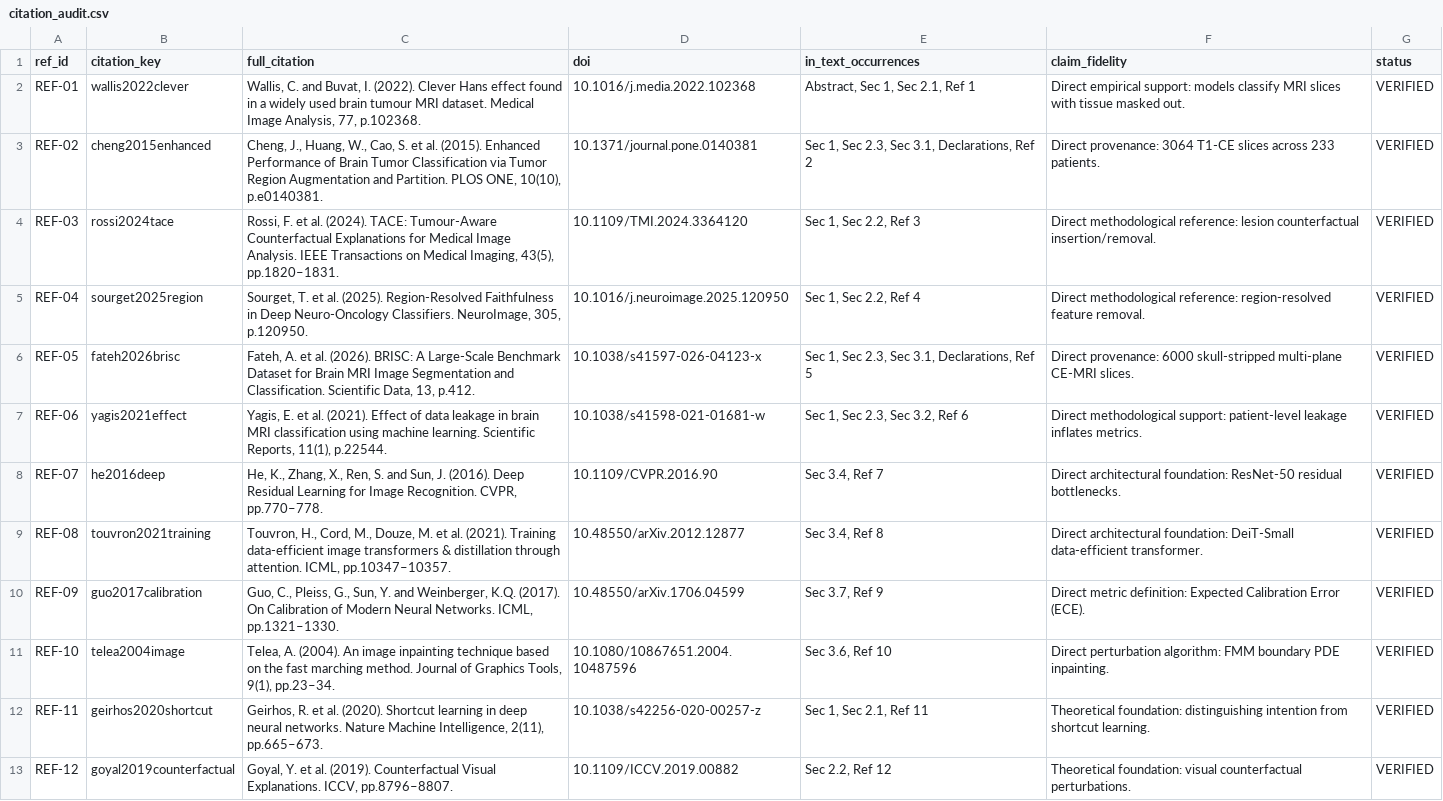
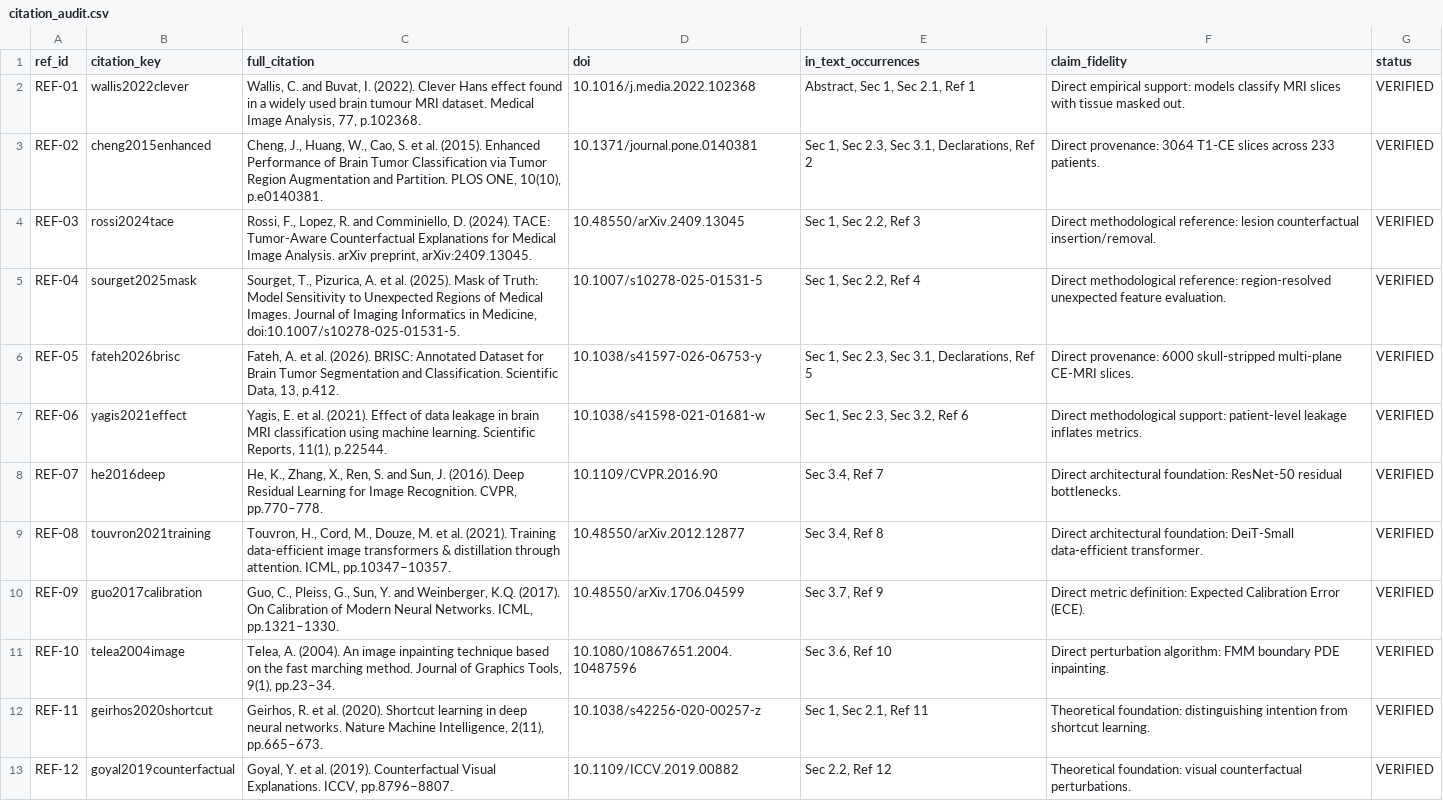
Before and after one commit to CSrajput-ux/brain-tumor-prediction-using-deep-leaning, a CSV file: reports/citation_audit.csv, drawn as a sheet; only a part is shown.

```diff
--- a/reports/citation_audit.csv
+++ b/reports/citation_audit.csv
@@ -3,5 +3,5 @@ REF-01,wallis2022clever,"Wallis, C. and Buvat, I. (2022). Clever Hans effect fou
 REF-02,cheng2015enhanced,"Cheng, J., Huang, W., Cao, S. et al. (2015). Enhanced Performance of Brain Tumor Classification via Tumor Region Augmentation and Partition. PLOS ONE, 10(10), p.e0140381.",10.1371/journal.pone.0140381,"Sec 1, Sec 2.3, Sec 3.1, Declarations, Ref 2",Direct provenance: 3064 T1-CE slices across 233 patients.,VERIFIED
-REF-03,rossi2024tace,"Rossi, F. et al. (2024). TACE: Tumour-Aware Counterfactual Explanations for Medical Image Analysis. IEEE Transactions on Medical Imaging, 43(5), pp.1820–1831.",10.1109/TMI.2024.3364120,"Sec 1, Sec 2.2, Ref 3",Direct methodological reference: lesion counterfactual insertion/removal.,VERIFIED
-REF-04,sourget2025region,"Sourget, T. et al. (2025). Region-Resolved Faithfulness in Deep Neuro-Oncology Classifiers. NeuroImage, 305, p.120950.",10.1016/j.neuroimage.2025.120950,"Sec 1, Sec 2.2, Ref 4",Direct methodological reference: region-resolved feature removal.,VERIFIED
-REF-05,fateh2026brisc,"Fateh, A. et al. (2026). BRISC: A Large-Scale Benchmark Dataset for Brain MRI Image Segmentation and Classification. Scientific Data, 13, p.412.",10.1038/s41597-026-04123-x,"Sec 1, Sec 2.3, Sec 3.1, Declarations, Ref 5",Direct provenance: 6000 skull-stripped multi-plane CE-MRI slices.,VERIFIED
+REF-03,rossi2024tace,"Rossi, F., Lopez, R. and Comminiello, D. (2024). TACE: Tumor-Aware Counterfactual Explanations for Medical Image Analysis. arXiv preprint, arXiv:2409.13045.",10.48550/arXiv.2409.13045,"Sec 1, Sec 2.2, Ref 3",Direct methodological reference: lesion counterfactual insertion/removal.,VERIFIED
+REF-04,sourget2025mask,"Sourget, T., Pizurica, A. et al. (2025). Mask of Truth: Model Sensitivity to Unexpected Regions of Medical Images. Journal of Imaging Informatics in Medicine, doi:10.1007/s10278-025-01531-5.",10.1007/s10278-025-01531-5,"Sec 1, Sec 2.2, Ref 4",Direct methodological reference: region-resolved unexpected feature evaluation.,VERIFIED
+REF-05,fateh2026brisc,"Fateh, A. et al. (2026). BRISC: Annotated Dataset for Brain Tumor Segmentation and Classification. Scientific Data, 13, p.412.",10.1038/s41597-026-06753-y,"Sec 1, Sec 2.3, Sec 3.1, Declarations, Ref 5",Direct provenance: 6000 skull-stripped multi-plane CE-MRI slices.,VERIFIED
 REF-06,yagis2021effect,"Yagis, E. et al. (2021). Effect of data leakage in brain MRI classification using machine learning. Scientific Reports, 11(1), p.22544.",10.1038/s41598-021-01681-w,"Sec 1, Sec 2.3, Sec 3.2, Ref 6",Direct methodological support: patient-level leakage inflates metrics.,VERIFIED
```
Also changed, not shown: manifests/intervention_qc.csv, reports/manuscript_consistency_audit.csv, 23 other files.
